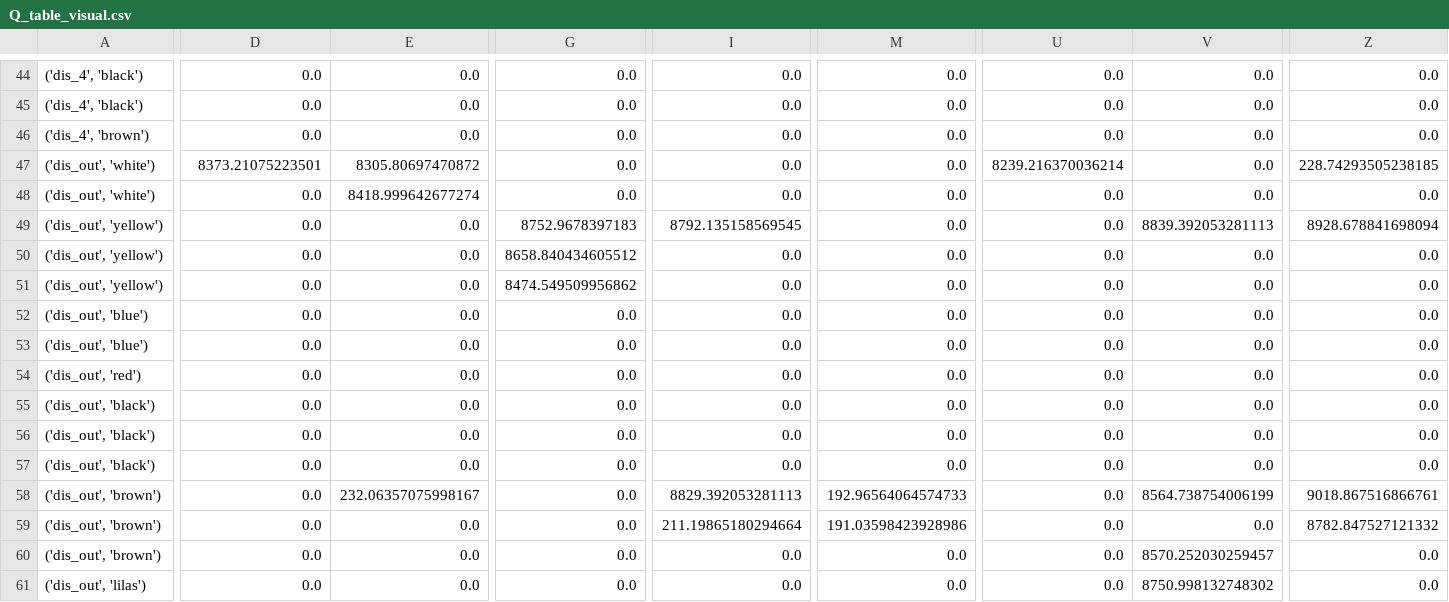
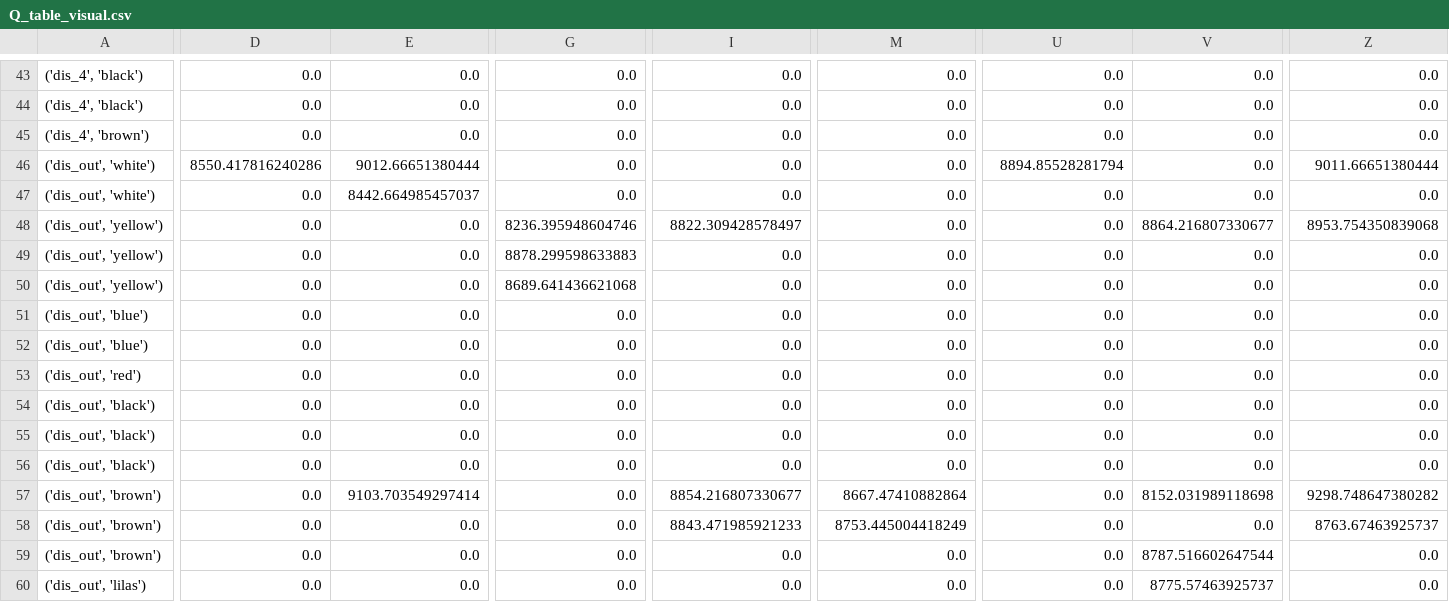
Before and after one commit to Yessminech/Moving2, a CSV file: rl/main/Q_table_visual.csv, drawn as a sheet; only a part is shown, gaps mark what is left out; addresses are those after the commit; the diff covers the shown part only; the diff names each change by its address in the sheet, - before the commit and + after, or states it on an @@ line.

```diff
--- a/rl/main/Q_table_visual.csv
+++ b/rl/main/Q_table_visual.csv
-D46: 8373.21075223501
+D46: 8550.417816240286
-E46: 8305.80697470872
+E46: 9012.66651380444
-U46: 8239.216370036214
+U46: 8894.85528281794
-Z46: 228.74293505238185
+Z46: 9011.66651380444
-E47: 8418.999642677274
+E47: 8442.664985457037
-G48: 8752.9678397183
+G48: 8236.395948604746
-I48: 8792.135158569545
+I48: 8822.309428578497
-V48: 8839.392053281113
+V48: 8864.216807330677
-Z48: 8928.678841698094
+Z48: 8953.754350839068
-G49: 8658.840434605512
+G49: 8878.299598633883
-G50: 8474.549509956862
+G50: 8689.641436621068
-E57: 232.06357075998167
+E57: 9103.703549297414
-I57: 8829.392053281113
+I57: 8854.216807330677
-M57: 192.96564064574733
+M57: 8667.47410882864
-V57: 8564.738754006199
+V57: 8152.031989118698
-Z57: 9018.867516866761
+Z57: 9298.748647380282
-I58: 211.19865180294664
+I58: 8843.471985921233
-M58: 191.03598423928986
+M58: 8753.445004418249
-Z58: 8782.847527121332
+Z58: 8763.67463925737
-V59: 8570.252030259457
+V59: 8787.516602647544
-V60: 8750.998132748302
+V60: 8775.57463925737
```
Also changed, not shown: 1 removed row and 68 edited cells elsewhere in this file, rl/main/Q_table.csv, 5 other files.
